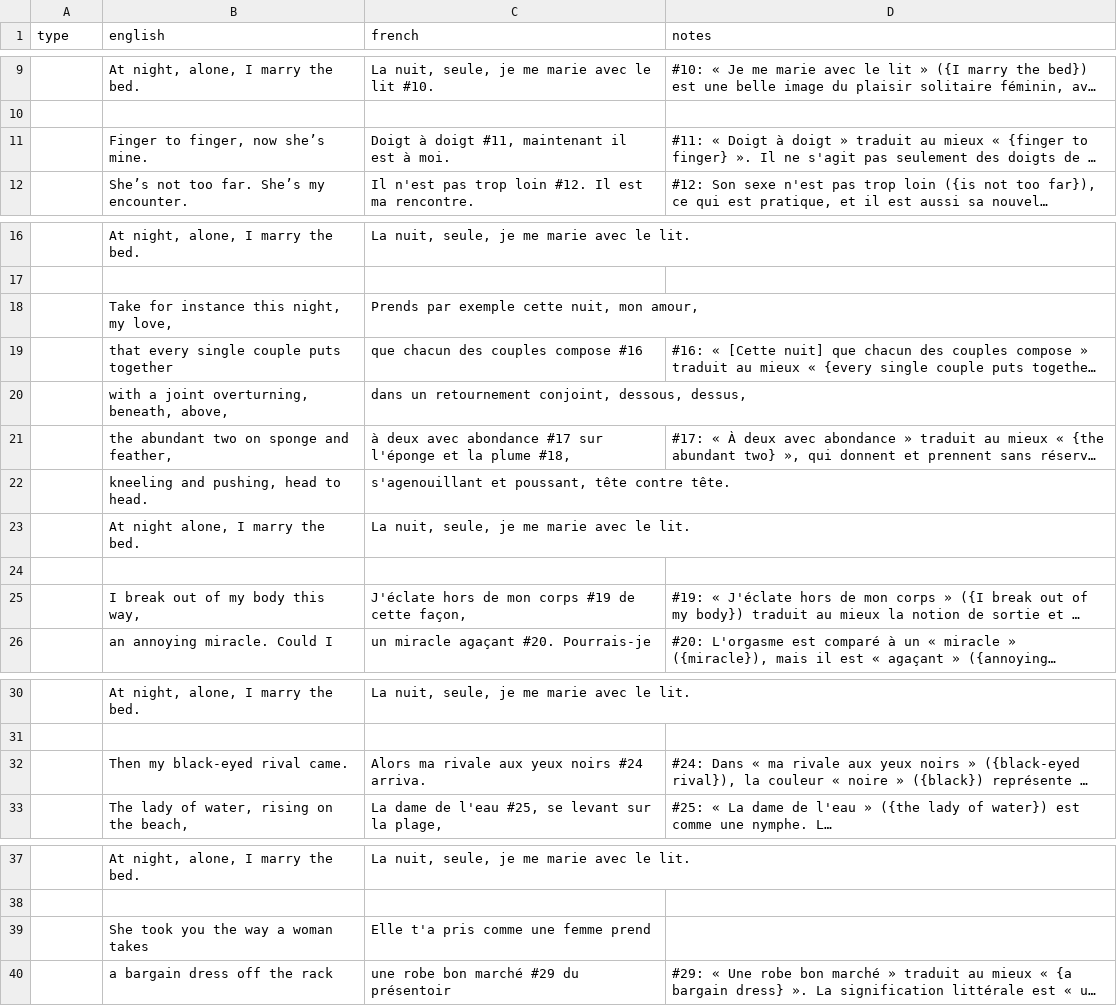
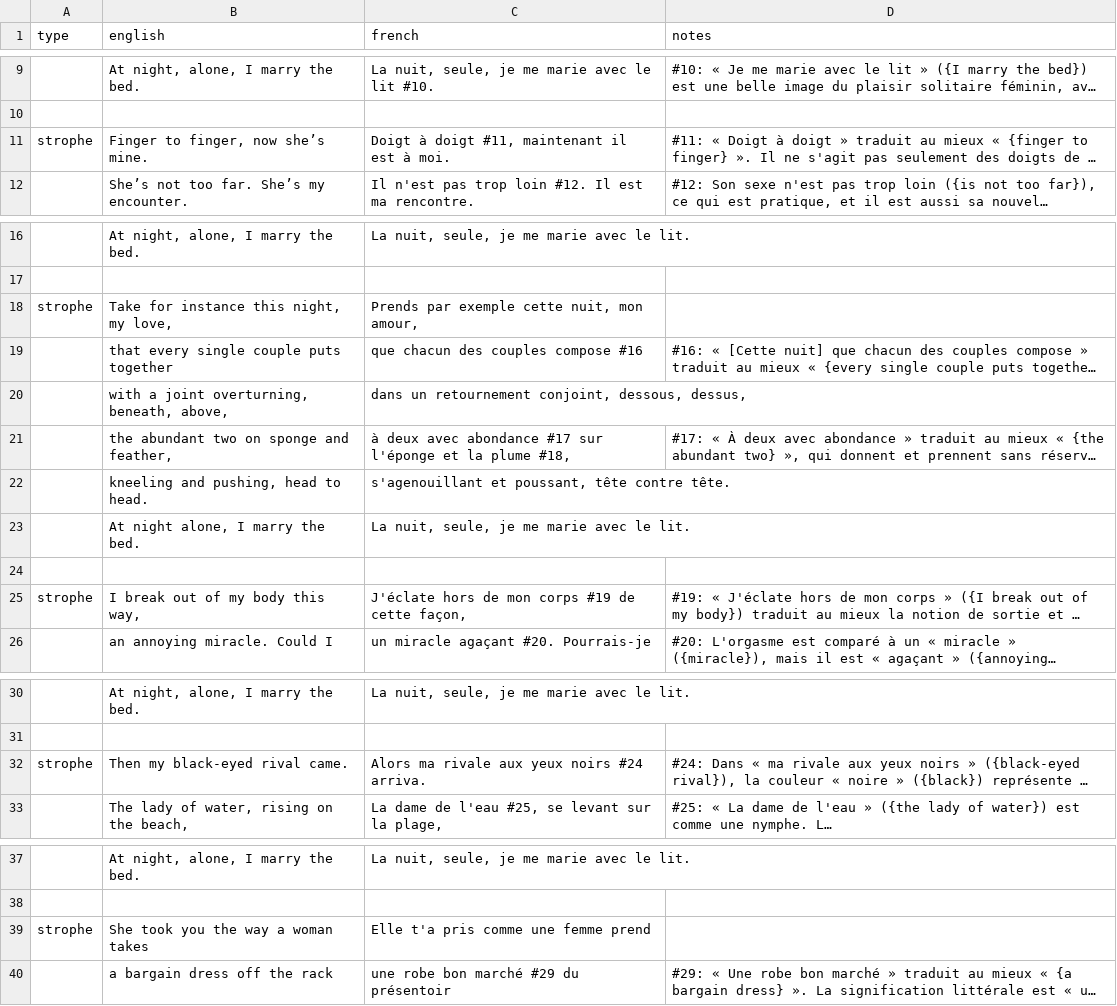
Before and after one commit to mcorne/anne-sexton, a CSV file: data/poems/la-ballade-de-la-masturbatrice.csv, drawn as a sheet; only a part is shown, gaps mark what is left out; long unchanged cells end in …; the diff covers the shown part only; the diff names each change by its address in the sheet, - before the commit and + after, or states it on an @@ line.

```diff
--- a/data/poems/la-ballade-de-la-masturbatrice.csv
+++ b/data/poems/la-ballade-de-la-masturbatrice.csv
-A11 (type): (empty)
+A11 (type): strophe
-A18 (type): (empty)
+A18 (type): strophe
-A25 (type): (empty)
+A25 (type): strophe
-A32 (type): (empty)
+A32 (type): strophe
-A39 (type): (empty)
+A39 (type): strophe
```
Also changed, not shown: 1 edited cell elsewhere in this file, data/poems/la-mousse-de-sa-peau.csv, data/poems/la-nuit-etoilee.csv, 14 other files.
